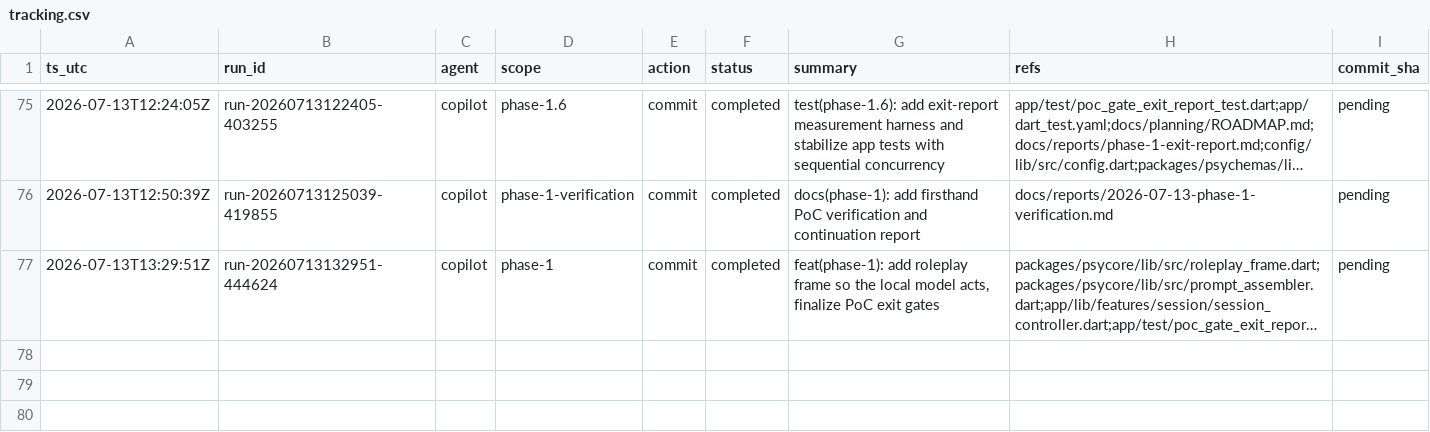
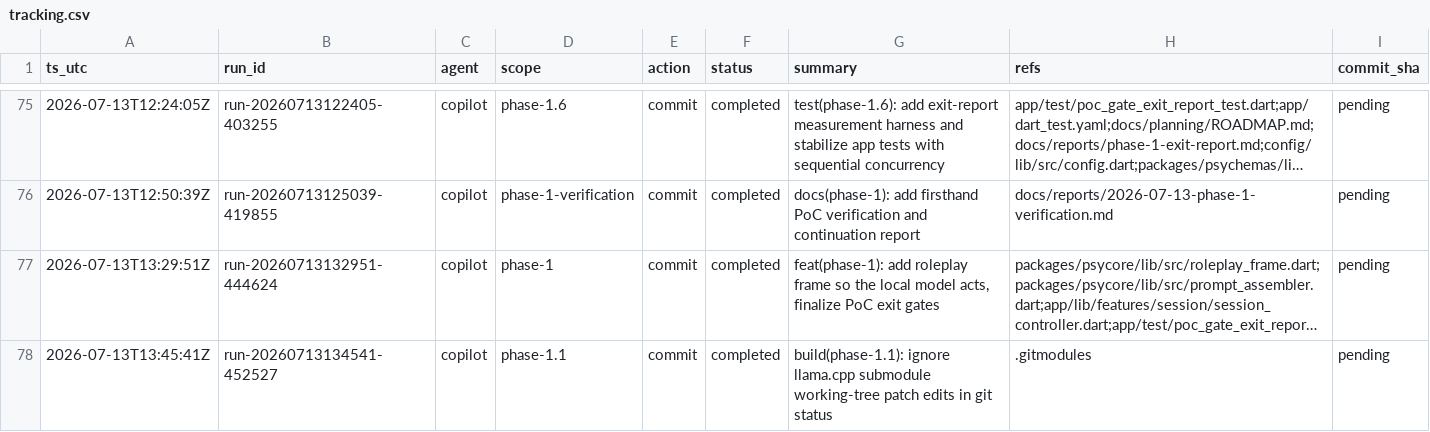
Before and after one commit to metaphy6/psychosims, a CSV file: docs/tracking/tracking.csv, drawn as a sheet; only a part is shown, gaps mark what is left out; long unchanged cells end in …; the diff names each change by its address in the sheet, - before the commit and + after, or states it on an @@ line.

Commit message:
build(phase-1.1): ignore llama.cpp submodule working-tree patch edits in git status
Refs:
  - .gitmodules

[run-20260713134541-452527]

```diff
--- a/docs/tracking/tracking.csv
+++ b/docs/tracking/tracking.csv
+row 78: 2026-07-13T13:45:41Z | run-20260713134541-452527 | copilot | phase-1.1 | commit | completed | build(phase-1.1): ignore llama.cpp submodule working-tree patch edits in git status | .gitmodules | pending
```
Also changed, not shown: 1 other file.
